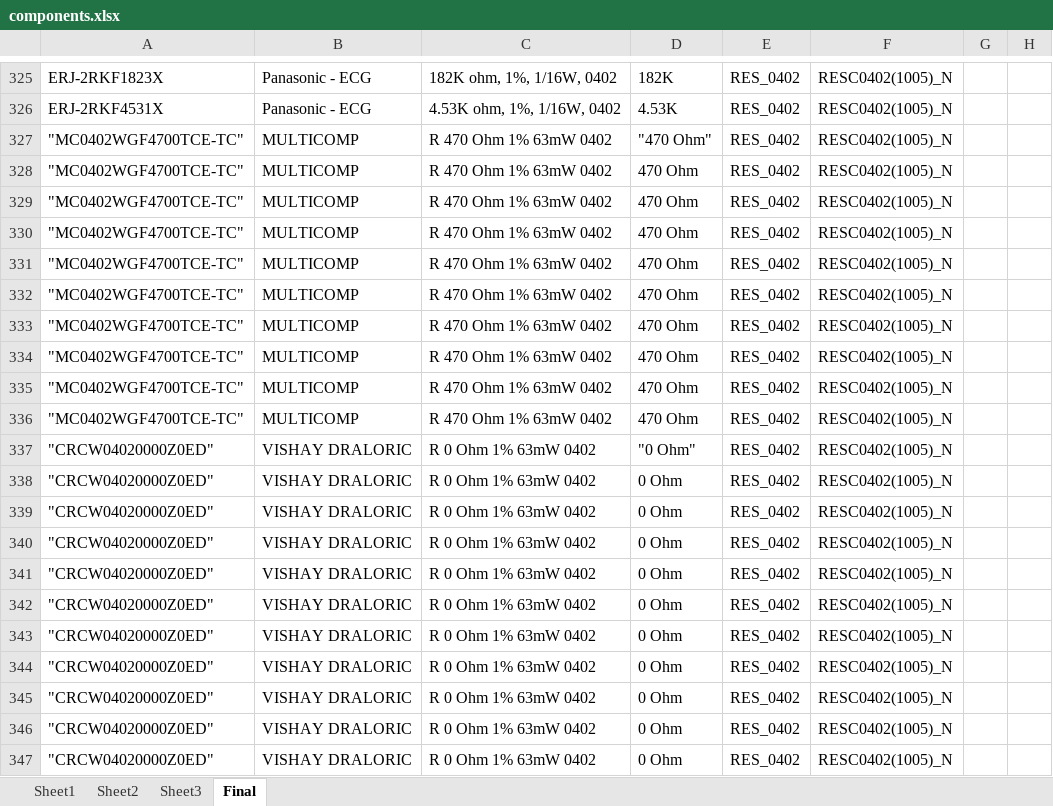
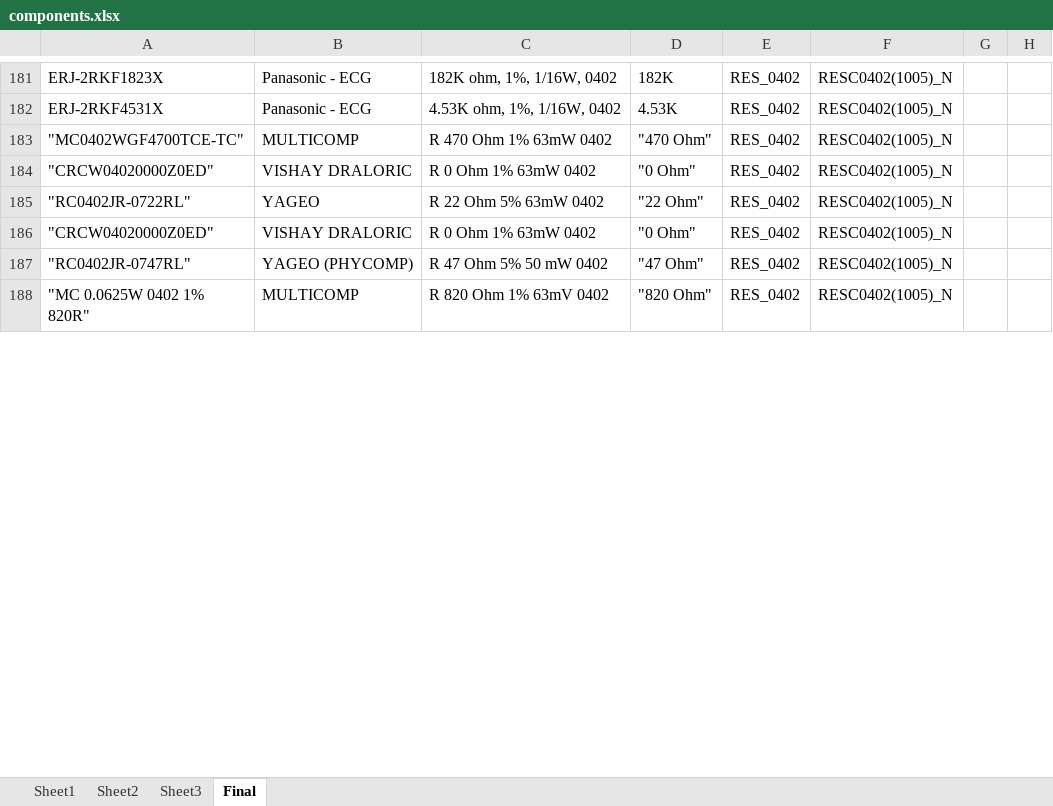
Before and after one commit to ojonav/White-RHINO, an Excel workbook: Repository/Schematic Library/Database_Library/components.xlsx, sheet Final, drawn as a sheet; only a part is shown, gaps mark what is left out; the shorter side is filled out with more unchanged rows; values as stored, in another font and other column widths than the file's, no borders; removed rows and columns are numbered as before the commit, all else as after; the diff covers the shown part only; the diff names each change by its address in the sheet, - before the commit and + after, or states it on an @@ line.

```diff
--- a/Repository/Schematic Library/Database_Library/components.xlsx (sheet Final)
+++ b/Repository/Schematic Library/Database_Library/components.xlsx (sheet Final)
-row 328: "MC0402WGF4700TCE-TC" | MULTICOMP | R 470 Ohm 1% 63mW 0402 | 470 Ohm | RES_0402 | RESC0402(1005)_N
-row 329: "MC0402WGF4700TCE-TC" | MULTICOMP | R 470 Ohm 1% 63mW 0402 | 470 Ohm | RES_0402 | RESC0402(1005)_N
-row 330: "MC0402WGF4700TCE-TC" | MULTICOMP | R 470 Ohm 1% 63mW 0402 | 470 Ohm | RES_0402 | RESC0402(1005)_N
-row 331: "MC0402WGF4700TCE-TC" | MULTICOMP | R 470 Ohm 1% 63mW 0402 | 470 Ohm | RES_0402 | RESC0402(1005)_N
-row 332: "MC0402WGF4700TCE-TC" | MULTICOMP | R 470 Ohm 1% 63mW 0402 | 470 Ohm | RES_0402 | RESC0402(1005)_N
-row 333: "MC0402WGF4700TCE-TC" | MULTICOMP | R 470 Ohm 1% 63mW 0402 | 470 Ohm | RES_0402 | RESC0402(1005)_N
-row 334: "MC0402WGF4700TCE-TC" | MULTICOMP | R 470 Ohm 1% 63mW 0402 | 470 Ohm | RES_0402 | RESC0402(1005)_N
-row 335: "MC0402WGF4700TCE-TC" | MULTICOMP | R 470 Ohm 1% 63mW 0402 | 470 Ohm | RES_0402 | RESC0402(1005)_N
-row 336: "MC0402WGF4700TCE-TC" | MULTICOMP | R 470 Ohm 1% 63mW 0402 | 470 Ohm | RES_0402 | RESC0402(1005)_N
-row 338: "CRCW04020000Z0ED" | VISHAY DRALORIC | R 0 Ohm 1% 63mW 0402 | 0 Ohm | RES_0402 | RESC0402(1005)_N
-row 339: "CRCW04020000Z0ED" | VISHAY DRALORIC | R 0 Ohm 1% 63mW 0402 | 0 Ohm | RES_0402 | RESC0402(1005)_N
-row 340: "CRCW04020000Z0ED" | VISHAY DRALORIC | R 0 Ohm 1% 63mW 0402 | 0 Ohm | RES_0402 | RESC0402(1005)_N
-row 341: "CRCW04020000Z0ED" | VISHAY DRALORIC | R 0 Ohm 1% 63mW 0402 | 0 Ohm | RES_0402 | RESC0402(1005)_N
-row 342: "CRCW04020000Z0ED" | VISHAY DRALORIC | R 0 Ohm 1% 63mW 0402 | 0 Ohm | RES_0402 | RESC0402(1005)_N
-row 343: "CRCW04020000Z0ED" | VISHAY DRALORIC | R 0 Ohm 1% 63mW 0402 | 0 Ohm | RES_0402 | RESC0402(1005)_N
-row 344: "CRCW04020000Z0ED" | VISHAY DRALORIC | R 0 Ohm 1% 63mW 0402 | 0 Ohm | RES_0402 | RESC0402(1005)_N
-row 345: "CRCW04020000Z0ED" | VISHAY DRALORIC | R 0 Ohm 1% 63mW 0402 | 0 Ohm | RES_0402 | RESC0402(1005)_N
-row 346: "CRCW04020000Z0ED" | VISHAY DRALORIC | R 0 Ohm 1% 63mW 0402 | 0 Ohm | RES_0402 | RESC0402(1005)_N
-row 347: "CRCW04020000Z0ED" | VISHAY DRALORIC | R 0 Ohm 1% 63mW 0402 | 0 Ohm | RES_0402 | RESC0402(1005)_N
```
Also changed, not shown: 79 added rows and 243 removed rows elsewhere in this sheet, sheet Sheet2, 7 other files.
